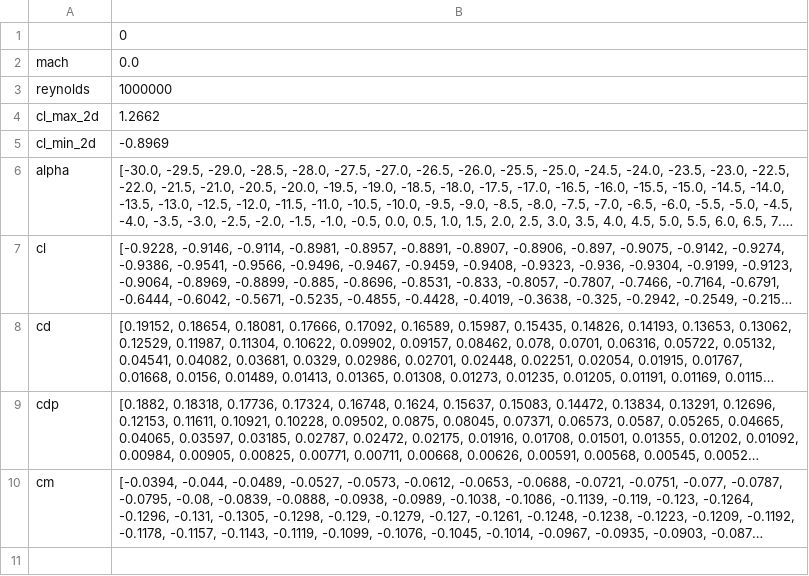
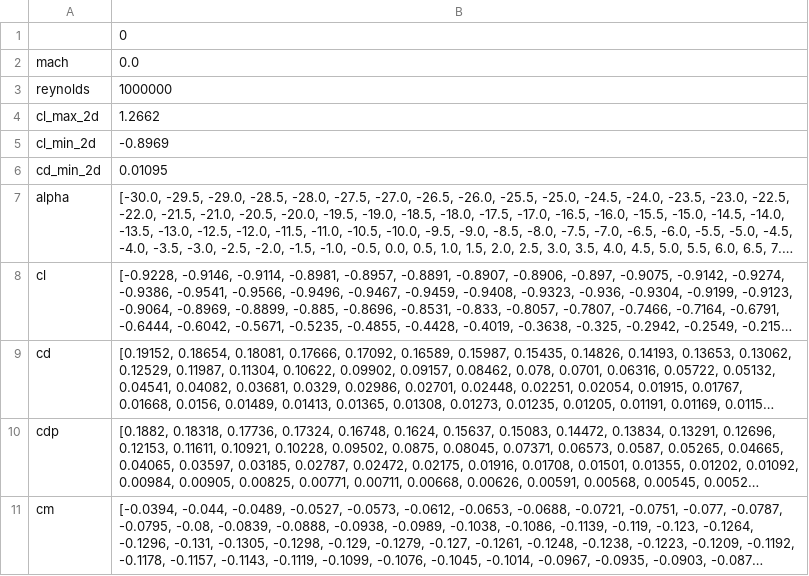
Before and after one commit to supaero-aircraft-design/FAST-GA, a CSV file: src/fastga/models/aerodynamics/external/xfoil/resources/naca4430_30S.csv, drawn as a sheet; long unchanged cells end in …; the diff names each change by its address in the sheet, - before the commit and + after, or states it on an @@ line.

```diff
--- a/src/fastga/models/aerodynamics/external/xfoil/resources/naca4430_30S.csv
+++ b/src/fastga/models/aerodynamics/external/xfoil/resources/naca4430_30S.csv
+row 6: cd_min_2d | 0.01095
```
Also changed, not shown: src/fastga/models/aerodynamics/external/xfoil/resources/naca4412_30S.csv, src/fastga/models/aerodynamics/external/xfoil/resources/naca4424_30S.csv.
